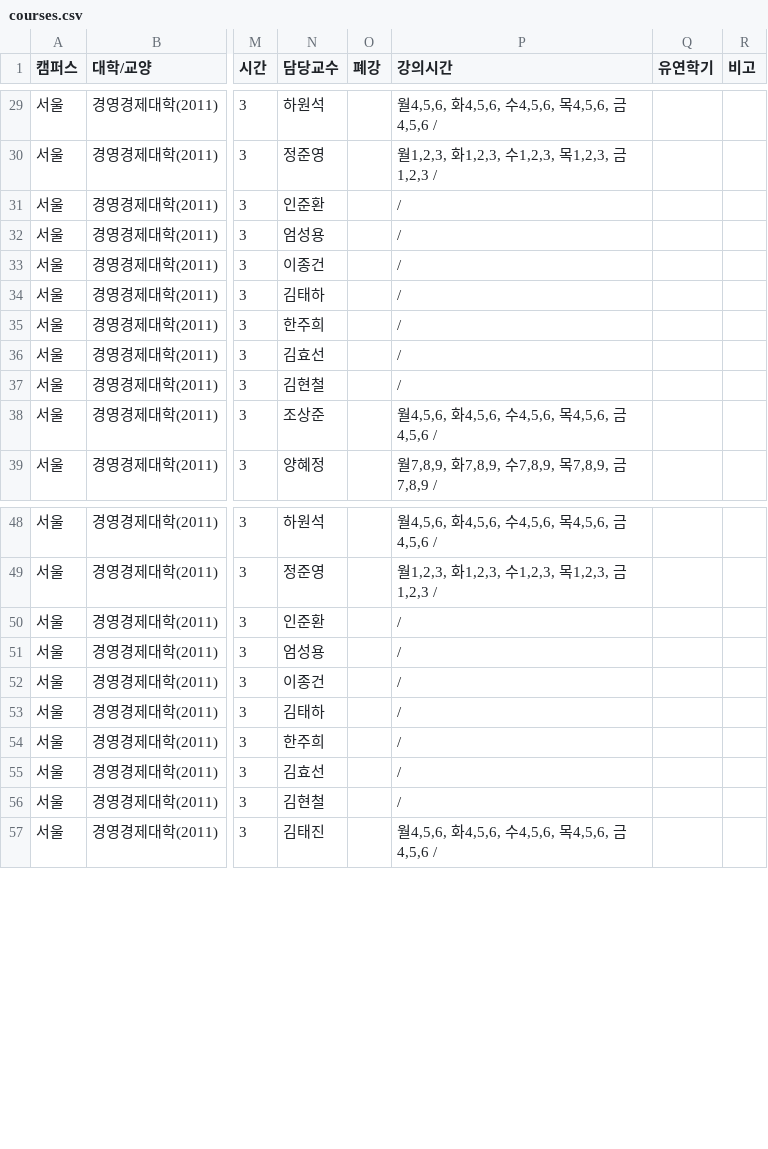
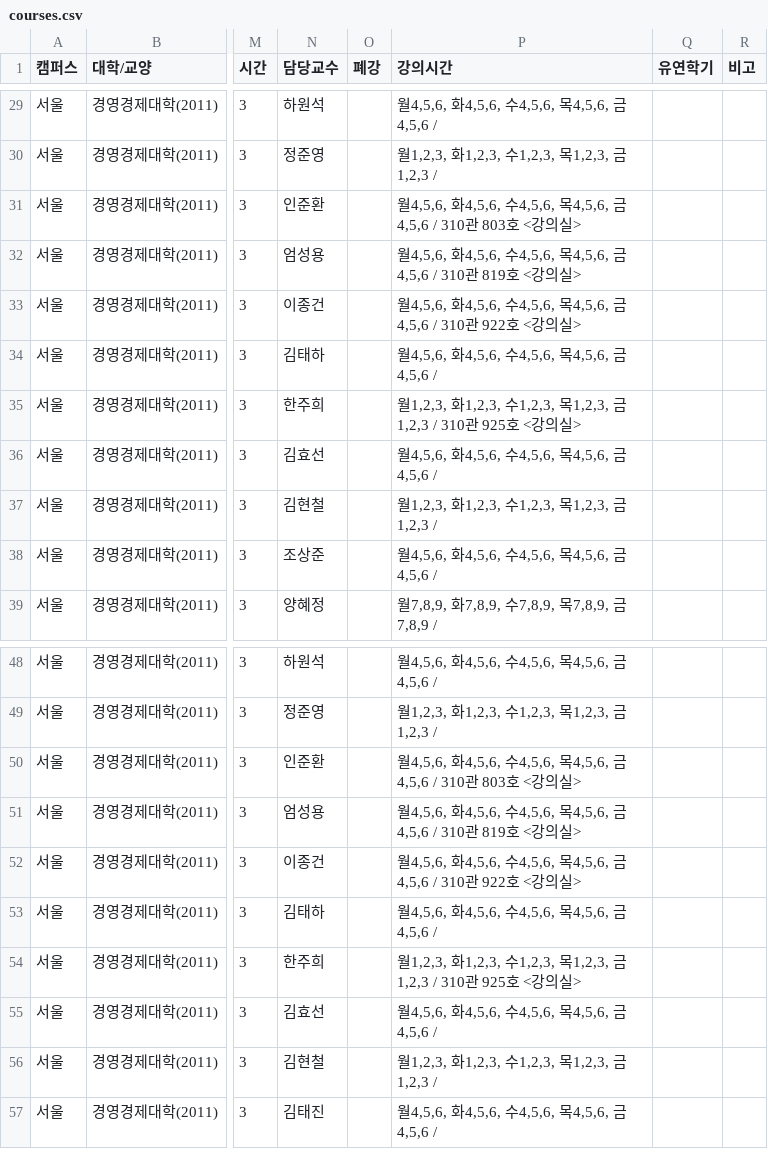
Before and after one commit to puang-network/cau-pre-timetable, a CSV file: frontend/public/courses/courses.csv, drawn as a sheet; only a part is shown, gaps mark what is left out; the diff names each change by its address in the sheet, - before the commit and + after, or states it on an @@ line.

```diff
--- a/frontend/public/courses/courses.csv
+++ b/frontend/public/courses/courses.csv
-P31 (강의시간): /
+P31 (강의시간): 월4,5,6, 화4,5,6, 수4,5,6, 목4,5,6, 금4,5,6 / 310관 803호 <강의실>
-P32 (강의시간): /
+P32 (강의시간): 월4,5,6, 화4,5,6, 수4,5,6, 목4,5,6, 금4,5,6 / 310관 819호 <강의실>
-P33 (강의시간): /
+P33 (강의시간): 월4,5,6, 화4,5,6, 수4,5,6, 목4,5,6, 금4,5,6 / 310관 922호 <강의실>
-P34 (강의시간): /
+P34 (강의시간): 월4,5,6, 화4,5,6, 수4,5,6, 목4,5,6, 금4,5,6 /
-P35 (강의시간): /
+P35 (강의시간): 월1,2,3, 화1,2,3, 수1,2,3, 목1,2,3, 금1,2,3 / 310관 925호 <강의실>
-P36 (강의시간): /
+P36 (강의시간): 월4,5,6, 화4,5,6, 수4,5,6, 목4,5,6, 금4,5,6 /
-P37 (강의시간): /
+P37 (강의시간): 월1,2,3, 화1,2,3, 수1,2,3, 목1,2,3, 금1,2,3 /
-P50 (강의시간): /
+P50 (강의시간): 월4,5,6, 화4,5,6, 수4,5,6, 목4,5,6, 금4,5,6 / 310관 803호 <강의실>
-P51 (강의시간): /
+P51 (강의시간): 월4,5,6, 화4,5,6, 수4,5,6, 목4,5,6, 금4,5,6 / 310관 819호 <강의실>
-P52 (강의시간): /
+P52 (강의시간): 월4,5,6, 화4,5,6, 수4,5,6, 목4,5,6, 금4,5,6 / 310관 922호 <강의실>
-P53 (강의시간): /
+P53 (강의시간): 월4,5,6, 화4,5,6, 수4,5,6, 목4,5,6, 금4,5,6 /
-P54 (강의시간): /
+P54 (강의시간): 월1,2,3, 화1,2,3, 수1,2,3, 목1,2,3, 금1,2,3 / 310관 925호 <강의실>
-P55 (강의시간): /
+P55 (강의시간): 월4,5,6, 화4,5,6, 수4,5,6, 목4,5,6, 금4,5,6 /
-P56 (강의시간): /
+P56 (강의시간): 월1,2,3, 화1,2,3, 수1,2,3, 목1,2,3, 금1,2,3 /
```
Also changed, not shown: public/courses/courses.csv, 4 other files.
